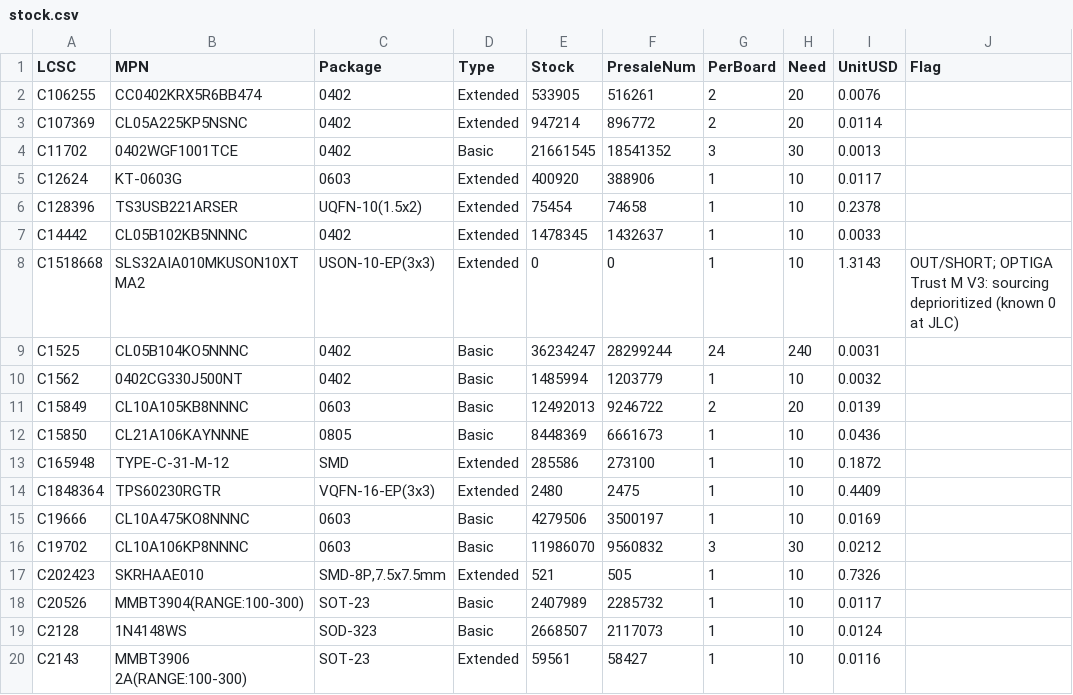
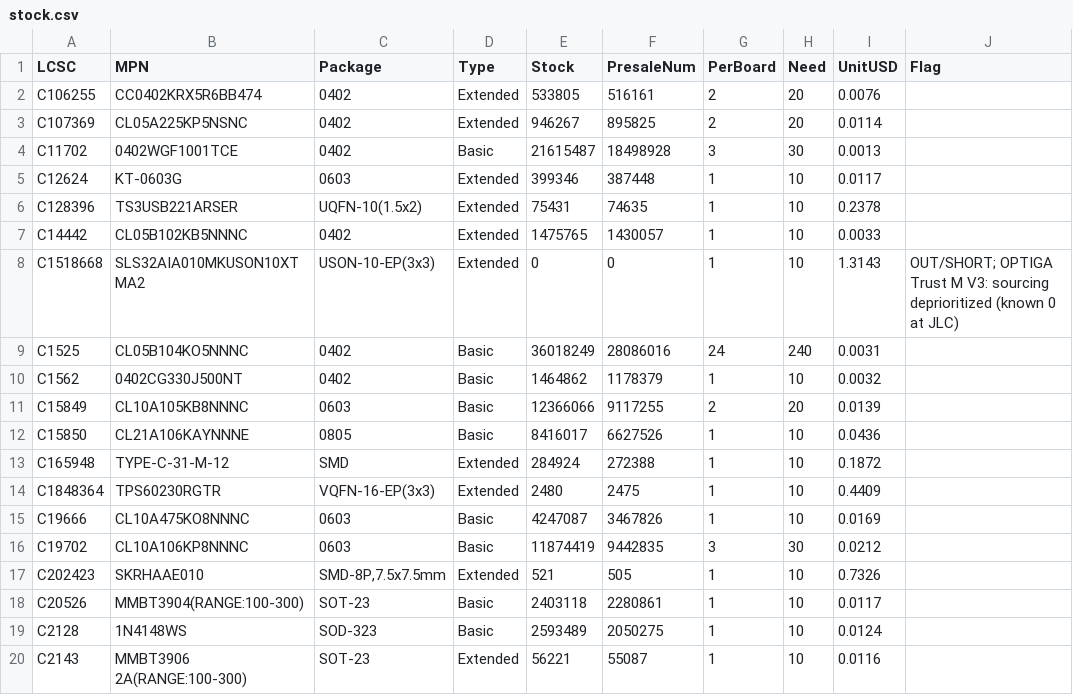
Before and after one commit to AmbireTech/ice, a CSV file: production/order/stock.csv, drawn as a sheet; only a part is shown; the diff covers the shown part only; the diff names each change by its address in the sheet, - before the commit and + after, or states it on an @@ line.

```diff
--- a/production/order/stock.csv
+++ b/production/order/stock.csv
-E2 (Stock): 533905
+E2 (Stock): 533805
-F2 (PresaleNum): 516261
+F2 (PresaleNum): 516161
-E3 (Stock): 947214
+E3 (Stock): 946267
-F3 (PresaleNum): 896772
+F3 (PresaleNum): 895825
-E4 (Stock): 21661545
+E4 (Stock): 21615487
-F4 (PresaleNum): 18541352
+F4 (PresaleNum): 18498928
-E5 (Stock): 400920
+E5 (Stock): 399346
-F5 (PresaleNum): 388906
+F5 (PresaleNum): 387448
-E6 (Stock): 75454
+E6 (Stock): 75431
-F6 (PresaleNum): 74658
+F6 (PresaleNum): 74635
-E7 (Stock): 1478345
+E7 (Stock): 1475765
-F7 (PresaleNum): 1432637
+F7 (PresaleNum): 1430057
-E9 (Stock): 36234247
+E9 (Stock): 36018249
-F9 (PresaleNum): 28299244
+F9 (PresaleNum): 28086016
-E10 (Stock): 1485994
+E10 (Stock): 1464862
-F10 (PresaleNum): 1203779
+F10 (PresaleNum): 1178379
-E11 (Stock): 12492013
+E11 (Stock): 12366066
-F11 (PresaleNum): 9246722
+F11 (PresaleNum): 9117255
-E12 (Stock): 8448369
+E12 (Stock): 8416017
-F12 (PresaleNum): 6661673
+F12 (PresaleNum): 6627526
-E13 (Stock): 285586
+E13 (Stock): 284924
-F13 (PresaleNum): 273100
+F13 (PresaleNum): 272388
-E15 (Stock): 4279506
+E15 (Stock): 4247087
-F15 (PresaleNum): 3500197
+F15 (PresaleNum): 3467826
-E16 (Stock): 11986070
+E16 (Stock): 11874419
-F16 (PresaleNum): 9560832
+F16 (PresaleNum): 9442835
-E18 (Stock): 2407989
+E18 (Stock): 2403118
-F18 (PresaleNum): 2285732
+F18 (PresaleNum): 2280861
-E19 (Stock): 2668507
+E19 (Stock): 2593489
-F19 (PresaleNum): 2117073
+F19 (PresaleNum): 2050275
-E20 (Stock): 59561
+E20 (Stock): 56221
-F20 (PresaleNum): 58427
+F20 (PresaleNum): 55087
```
Also changed, not shown: 65 edited cells elsewhere in this file, 28 other files.
